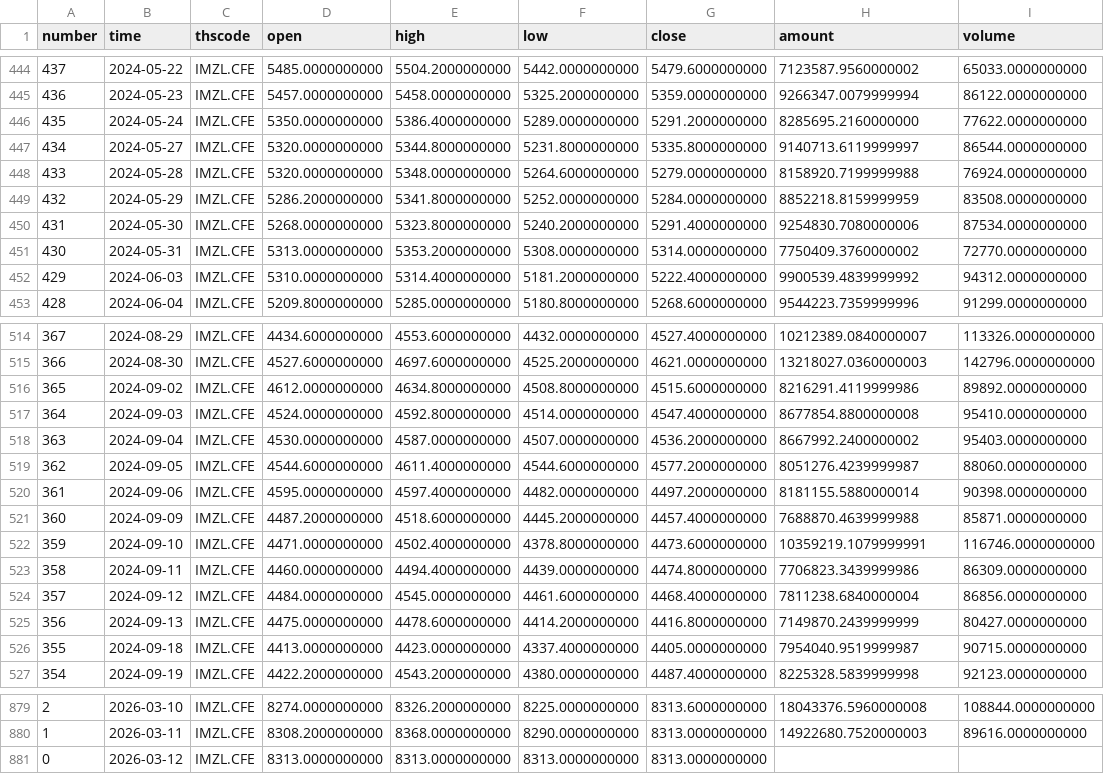
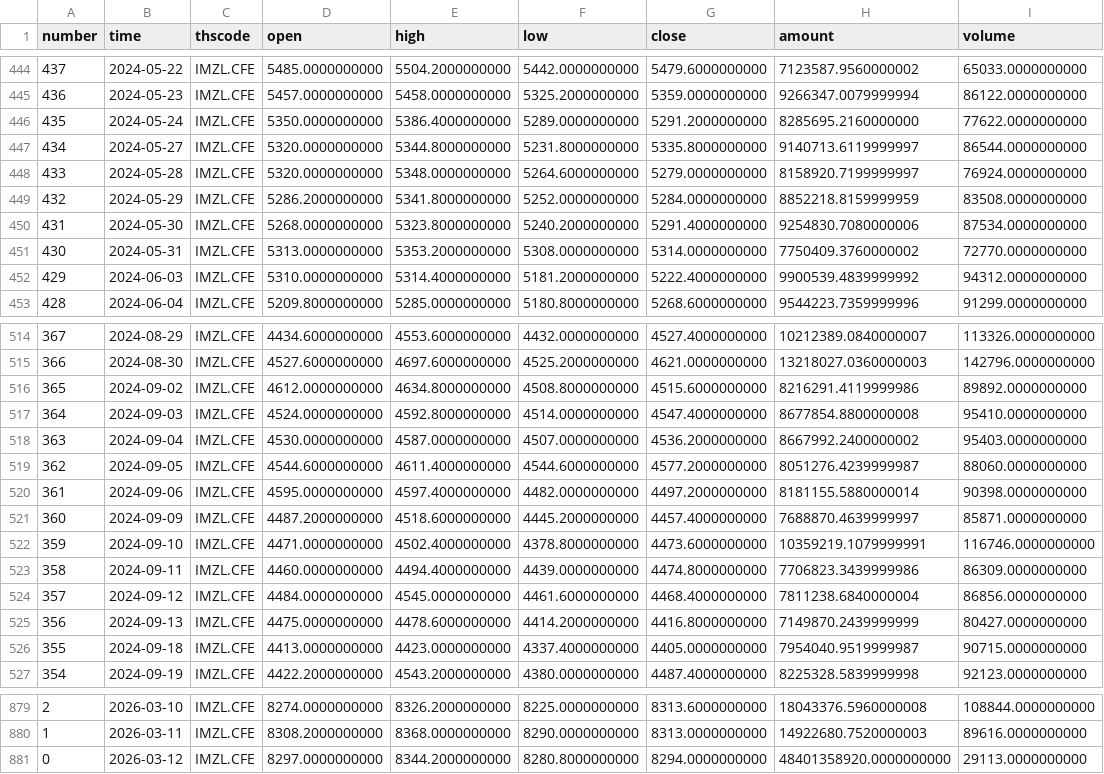
Before and after one commit to AZREALSS/ICIM, a CSV file: IM1000.csv, drawn as a sheet; only a part is shown, gaps mark what is left out.

```diff
--- a/IM1000.csv
+++ b/IM1000.csv
@@ -447,3 +447,3 @@ number,time,thscode,open,high,low,close,amount,volume
 434,2024-05-27,IMZL.CFE,5320.0000000000,5344.8000000000,5231.8000000000,5335.8000000000,9140713.6119999997,86544.0000000000
-433,2024-05-28,IMZL.CFE,5320.0000000000,5348.0000000000,5264.6000000000,5279.0000000000,8158920.7199999988,76924.0000000000
+433,2024-05-28,IMZL.CFE,5320.0000000000,5348.0000000000,5264.6000000000,5279.0000000000,8158920.7199999997,76924.0000000000
 432,2024-05-29,IMZL.CFE,5286.2000000000,5341.8000000000,5252.0000000000,5284.0000000000,8852218.8159999959,83508.0000000000
@@ -520,3 +520,3 @@ number,time,thscode,open,high,low,close,amount,volume
 361,2024-09-06,IMZL.CFE,4595.0000000000,4597.4000000000,4482.0000000000,4497.2000000000,8181155.5880000014,90398.0000000000
-360,2024-09-09,IMZL.CFE,4487.2000000000,4518.6000000000,4445.2000000000,4457.4000000000,7688870.4639999988,85871.0000000000
+360,2024-09-09,IMZL.CFE,4487.2000000000,4518.6000000000,4445.2000000000,4457.4000000000,7688870.4639999997,85871.0000000000
 359,2024-09-10,IMZL.CFE,4471.0000000000,4502.4000000000,4378.8000000000,4473.6000000000,10359219.1079999991,116746.0000000000
@@ -880,2 +880,2 @@ number,time,thscode,open,high,low,close,amount,volume
 1,2026-03-11,IMZL.CFE,8308.2000000000,8368.0000000000,8290.0000000000,8313.0000000000,14922680.7520000003,89616.0000000000
-0,2026-03-12,IMZL.CFE,8313.0000000000,8313.0000000000,8313.0000000000,8313.0000000000,,
+0,2026-03-12,IMZL.CFE,8297.0000000000,8344.2000000000,8280.8000000000,8294.0000000000,48401358920.0000000000,29113.0000000000
```
Also changed, not shown: IC500.csv, ic_im_ratio_ohlc.csv, 1 other file.
